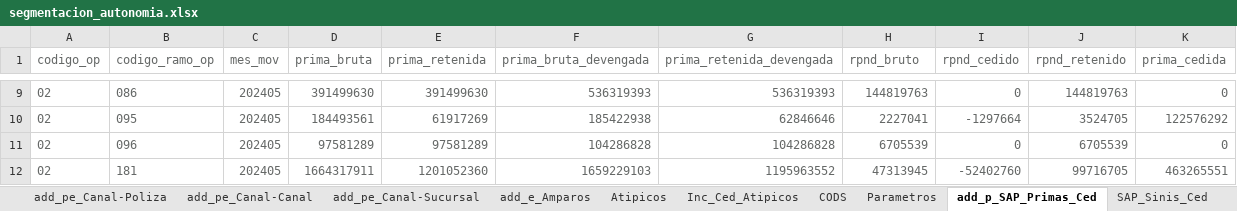
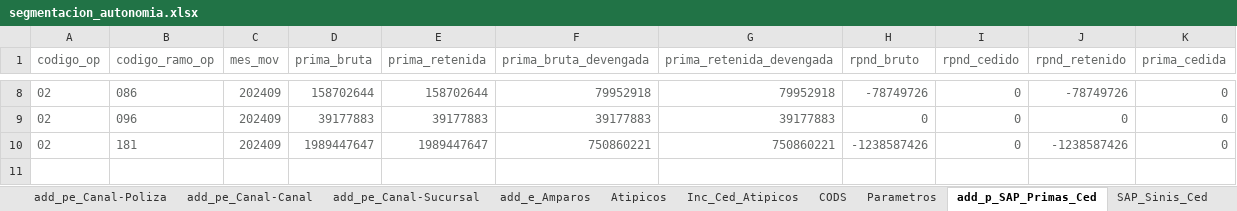
Before and after one commit to sebastobone/app-analisis-siniestralidad, an Excel workbook: data/segmentacion_autonomia.xlsx, sheet add_p_SAP_Primas_Ced, drawn as a sheet; only a part is shown, gaps mark what is left out; values as stored, in another font and other column widths than the file's, no borders; removed rows and columns are numbered as before the commit, all else as after; the diff covers the shown part only; the diff names each change by its address in the sheet, - before the commit and + after, or states it on an @@ line.

```diff
--- a/data/segmentacion_autonomia.xlsx (sheet add_p_SAP_Primas_Ced)
+++ b/data/segmentacion_autonomia.xlsx (sheet add_p_SAP_Primas_Ced)
-C8 (mes_mov): 202405
+C8 (mes_mov): 202409
-D8 (prima_bruta): 391499630
+D8 (prima_bruta): 158702644
-E8 (prima_retenida): 391499630
+E8 (prima_retenida): 158702644
-F8 (prima_bruta_devengada): 536319393
+F8 (prima_bruta_devengada): 79952918
-G8 (prima_retenida_devengada): 536319393
+G8 (prima_retenida_devengada): 79952918
-H8 (rpnd_bruto): 144819763
+H8 (rpnd_bruto): -78749726
-J8 (rpnd_retenido): 144819763
+J8 (rpnd_retenido): -78749726
-row 10: 02 | 095 | 202405 | 184493561 | 61917269 | 185422938 | 62846646 | 2227041 | -1297664 | 3524705 | 122576292
-C9 (mes_mov): 202405
+C9 (mes_mov): 202409
-D9 (prima_bruta): 97581289
+D9 (prima_bruta): 39177883
-E9 (prima_retenida): 97581289
+E9 (prima_retenida): 39177883
-F9 (prima_bruta_devengada): 104286828
+F9 (prima_bruta_devengada): 39177883
-G9 (prima_retenida_devengada): 104286828
+G9 (prima_retenida_devengada): 39177883
-H9 (rpnd_bruto): 6705539
+H9 (rpnd_bruto): 0
-J9 (rpnd_retenido): 6705539
+J9 (rpnd_retenido): 0
-row 12: 02 | 181 | 202405 | 1664317911 | 1201052360 | 1659229103 | 1195963552 | 47313945 | -52402760 | 99716705 | 463265551
+row 10: 02 | 181 | 202409 | 1989447647 | 1989447647 | 750860221 | 750860221 | -1238587426 | 0 | -1238587426 | 0
```
Also changed, not shown: 3 added rows, 4 removed rows and 20 edited cells elsewhere in this sheet, sheet SAP_Sinis_Ced, sheet Parametros, 5 other files.
